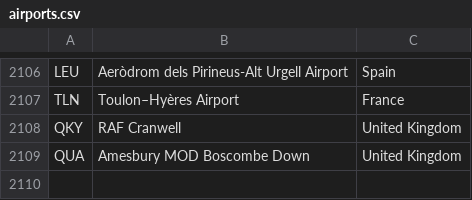
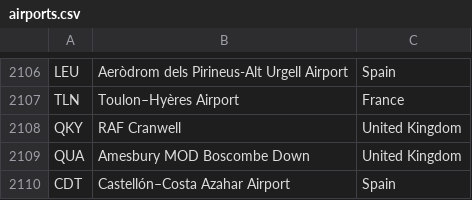
Before and after one commit to davewalker5/davewalker5.github.io, a CSV file: _data/airports.csv, drawn as a sheet; only a part is shown, gaps mark what is left out.

```diff
--- a/_data/airports.csv
+++ b/_data/airports.csv
@@ -2109 +2109,2 @@ QKY,RAF Cranwell,United Kingdom
 QUA,Amesbury MOD Boscombe Down,United Kingdom
+CDT,Castellón–Costa Azahar Airport,Spain
```
Also changed, not shown: _data/species.csv, 2 other files.
